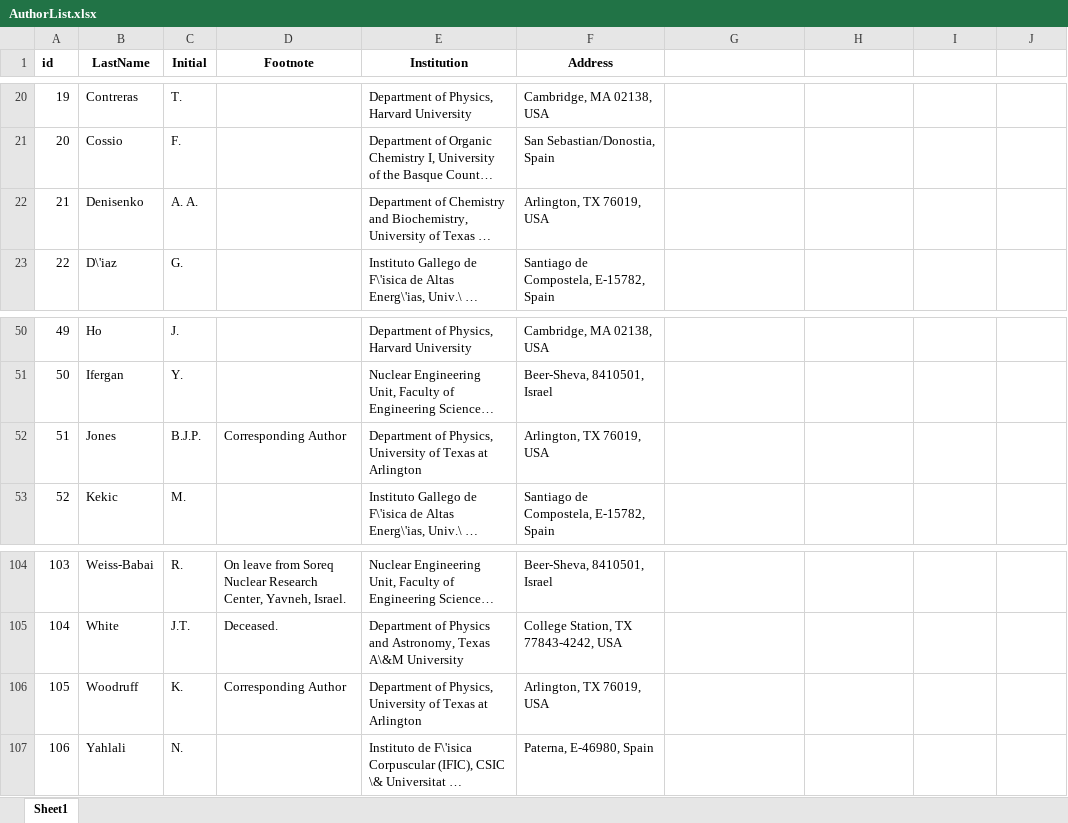
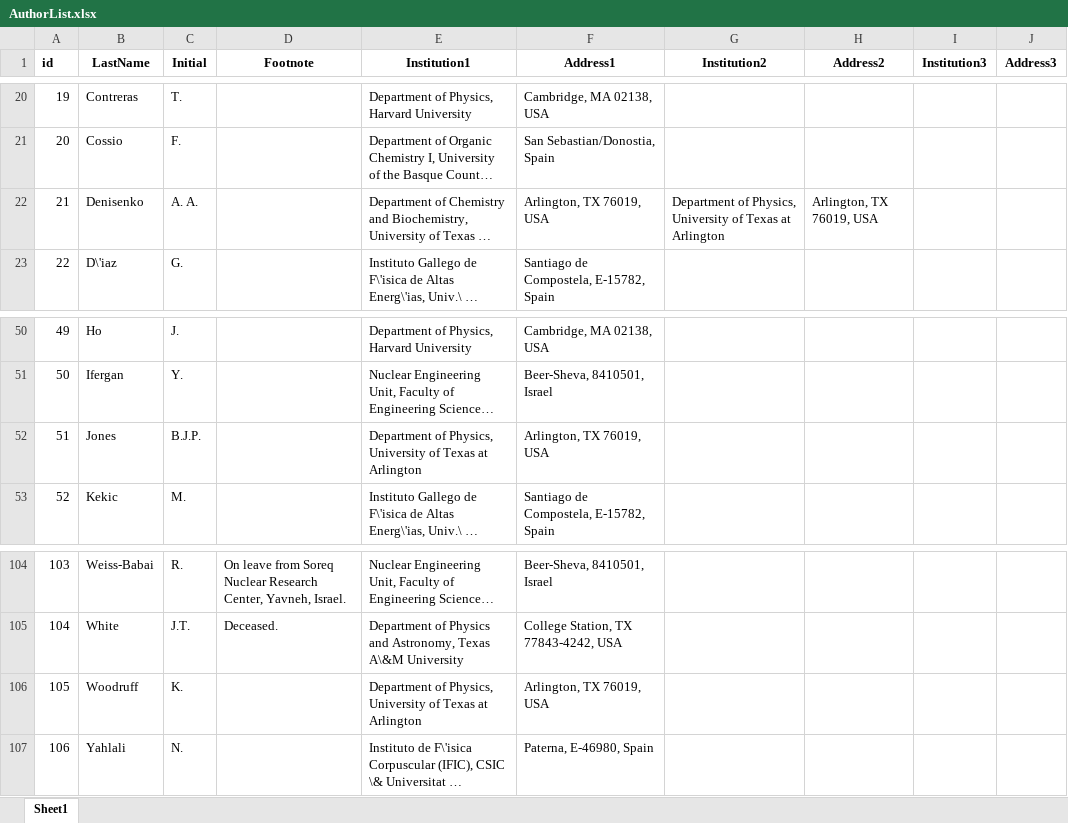
Before and after one commit to next-exp/NEXTAuthorList, an Excel workbook: AuthorList.xlsx, sheet Sheet1, drawn as a sheet; only a part is shown, gaps mark what is left out; long unchanged cells end in …; values as stored, in another font and other column widths than the file's, no borders; the diff names each change by its address in the sheet, - before the commit and + after, or states it on an @@ line.

Commit message:
Update for multiple institutions

```diff
--- a/AuthorList.xlsx (sheet Sheet1)
+++ b/AuthorList.xlsx (sheet Sheet1)
-E1: Institution
+E1: Institution1
-F1: Address
+F1: Address1
-G1: (empty)
+G1: Institution2
-H1: (empty)
+H1: Address2
-I1: (empty)
+I1: Institution3
-J1: (empty)
+J1: Address3
-G22 (Institution2): (empty)
+G22 (Institution2): Department of Physics, University of Texas at Arlington
-H22 (Address2): (empty)
+H22 (Address2): Arlington, TX 76019, USA
-D52 (Footnote): Corresponding Author
+D52 (Footnote): (empty)
-D106 (Footnote): Corresponding Author
+D106 (Footnote): (empty)
```
Also changed, not shown: 3 other files.
